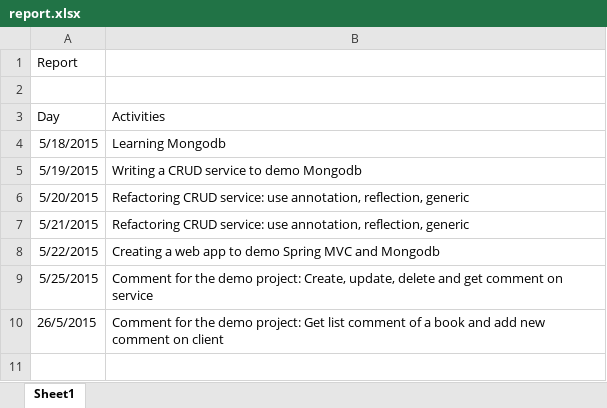
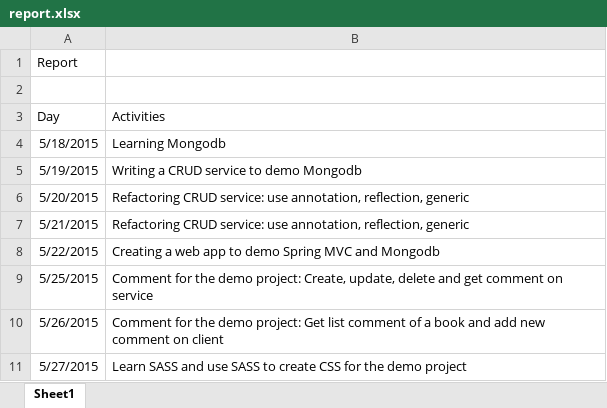
Before and after one commit to trieudoankms/demo-mongodb, an Excel workbook: report.xlsx, sheet Sheet1, drawn as a sheet; values as stored, in another font and other column widths than the file's, no borders; the diff names each change by its address in the sheet, - before the commit and + after, or states it on an @@ line.

Commit message:
Build CSS from SASS for the demo project

```diff
--- a/report.xlsx (sheet Sheet1)
+++ b/report.xlsx (sheet Sheet1)
-A10 (Day): 26/5/2015
+A10 (Day): 5/26/2015
+row 11: 5/27/2015 | Learn SASS and use SASS to create CSS for the demo project
```
Also changed, not shown: 12 other files.
